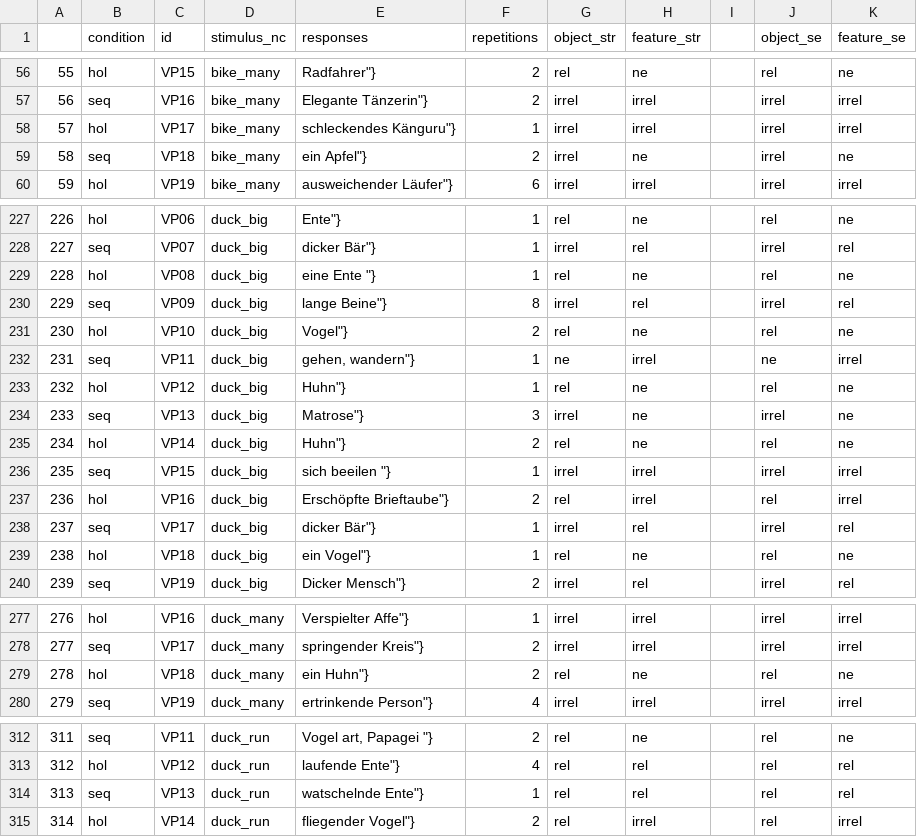
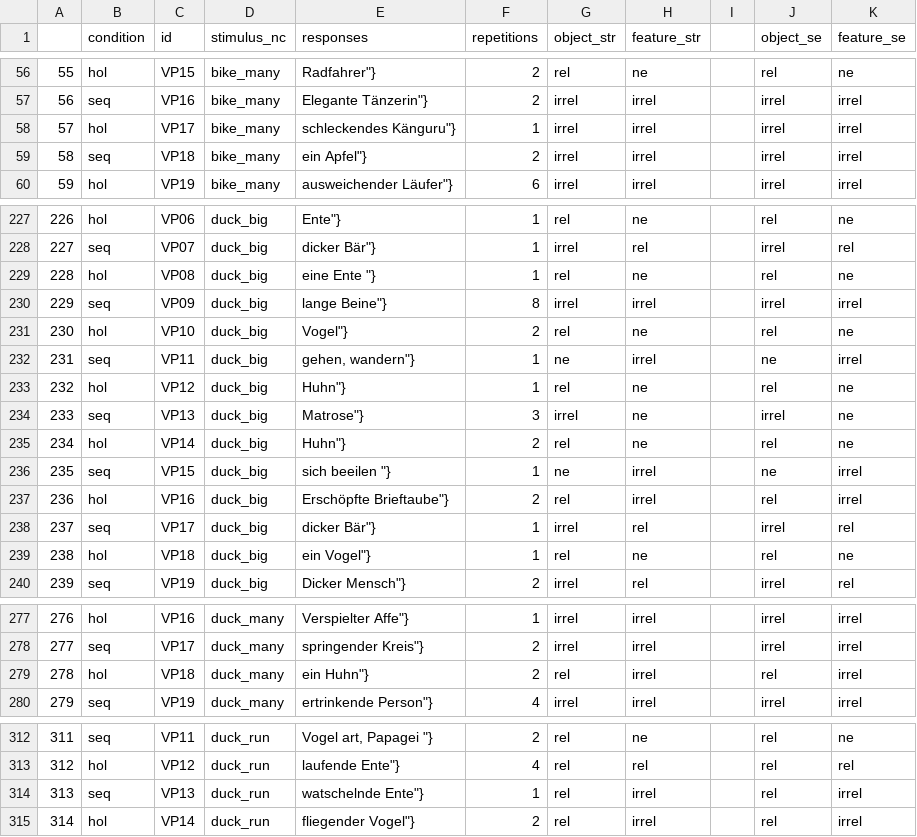
Before and after one commit to manuelbohn/ges_rec_mean, a CSV file: analysis/data_file_stimulus.csv, drawn as a sheet; only a part is shown, gaps mark what is left out; the diff covers the shown part only.

```diff
--- a/analysis/data_file_stimulus.csv
+++ b/analysis/data_file_stimulus.csv
@@ -58,3 +58,3 @@
 57;hol;VP17;bike_many;"schleckendes Känguru""}";1;irrel;irrel;;irrel;irrel
-58;seq;VP18;bike_many;"ein Apfel""}";2;irrel;ne;;irrel;ne
+58;seq;VP18;bike_many;"ein Apfel""}";2;irrel;irrel;;irrel;irrel
 59;hol;VP19;bike_many;"ausweichender Läufer""}";6;irrel;irrel;;irrel;irrel
@@ -229,3 +229,3 @@
 228;hol;VP08;duck_big;"eine Ente ""}";1;rel;ne;;rel;ne
-229;seq;VP09;duck_big;"lange Beine""}";8;irrel;rel;;irrel;rel
+229;seq;VP09;duck_big;"lange Beine""}";8;irrel;irrel;;irrel;irrel
 230;hol;VP10;duck_big;"Vogel""}";2;rel;ne;;rel;ne
@@ -235,3 +235,3 @@
 234;hol;VP14;duck_big;"Huhn""}";2;rel;ne;;rel;ne
-235;seq;VP15;duck_big;"sich beeilen ""}";1;irrel;irrel;;irrel;irrel
+235;seq;VP15;duck_big;"sich beeilen ""}";1;ne;irrel;;ne;irrel
 236;hol;VP16;duck_big;"Erschöpfte Brieftaube""}";2;rel;irrel;;rel;irrel
@@ -278,3 +278,3 @@
 277;seq;VP17;duck_many;"springender Kreis""}";2;irrel;irrel;;irrel;irrel
-278;hol;VP18;duck_many;"ein Huhn""}";2;rel;ne;;rel;ne
+278;hol;VP18;duck_many;"ein Huhn""}";2;rel;irrel;;rel;irrel
 279;seq;VP19;duck_many;"ertrinkende Person""}";4;irrel;irrel;;irrel;irrel
@@ -313,3 +313,3 @@
 312;hol;VP12;duck_run;"laufende Ente""}";4;rel;rel;;rel;rel
-313;seq;VP13;duck_run;"watschelnde Ente""}";1;rel;rel;;rel;rel
+313;seq;VP13;duck_run;"watschelnde Ente""}";1;rel;irrel;;rel;irrel
 314;hol;VP14;duck_run;"fliegender Vogel""}";2;rel;irrel;;rel;irrel
```
Also changed, not shown: 26 edited cells elsewhere in this file, analysis/Words_data_codiert.csv, 10 other files.
